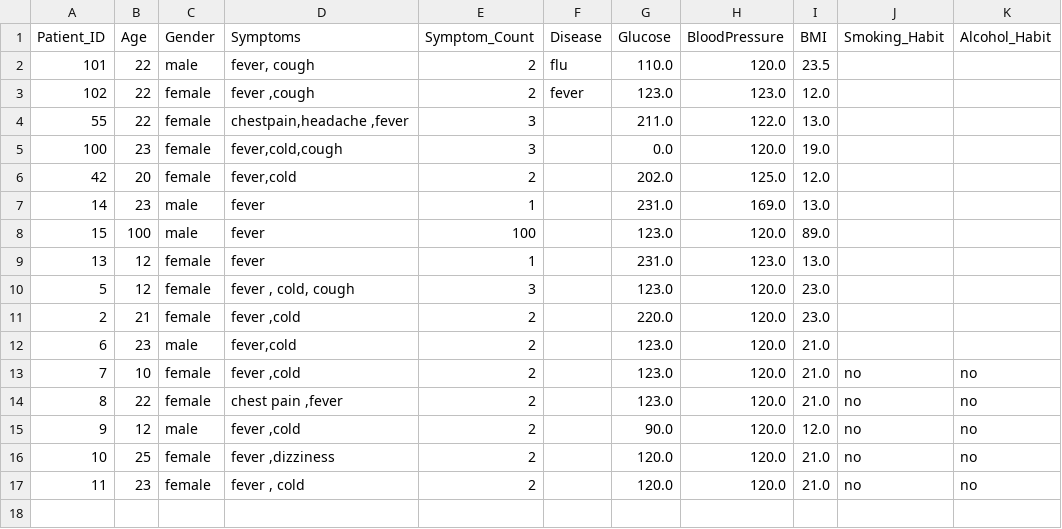
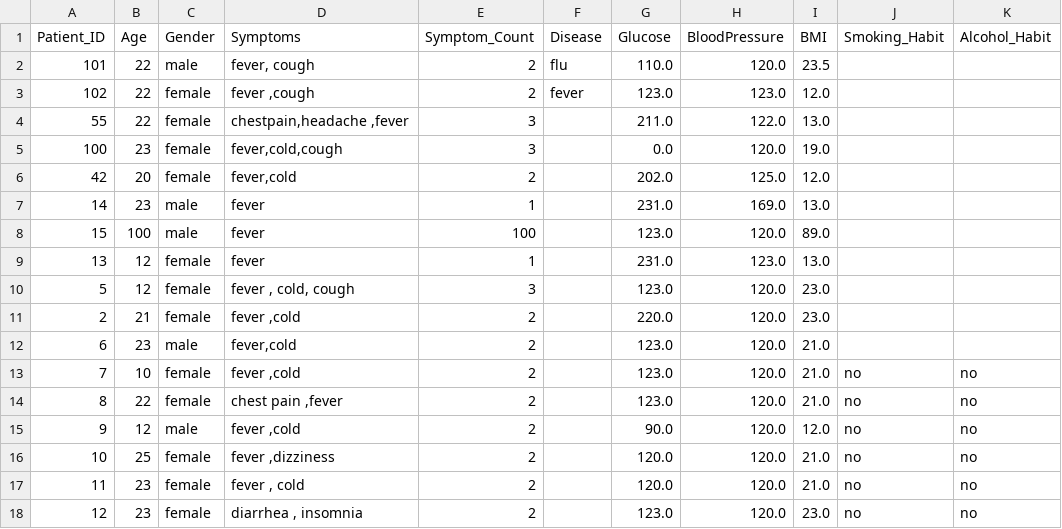
Before and after one commit to iamjahnavi08/AI-Powered-Medical-Appointment-Disease-Risk-Prediction-System, a CSV file: new_patient_data.csv, drawn as a sheet; the diff names each change by its address in the sheet, - before the commit and + after, or states it on an @@ line.

```diff
--- a/new_patient_data.csv
+++ b/new_patient_data.csv
+row 18: 12 | 23 | female | diarrhea , insomnia | 2 |  | 123.0 | 120.0 | 23.0 | no | no
```
Also changed, not shown: patients.csv, 5 other files.
